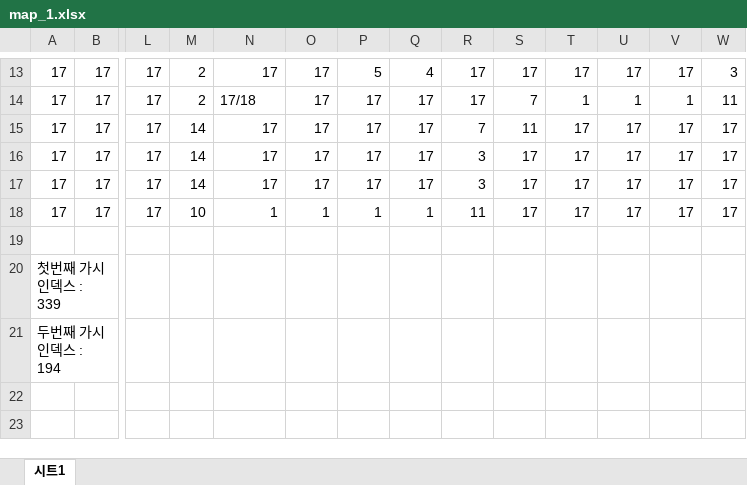
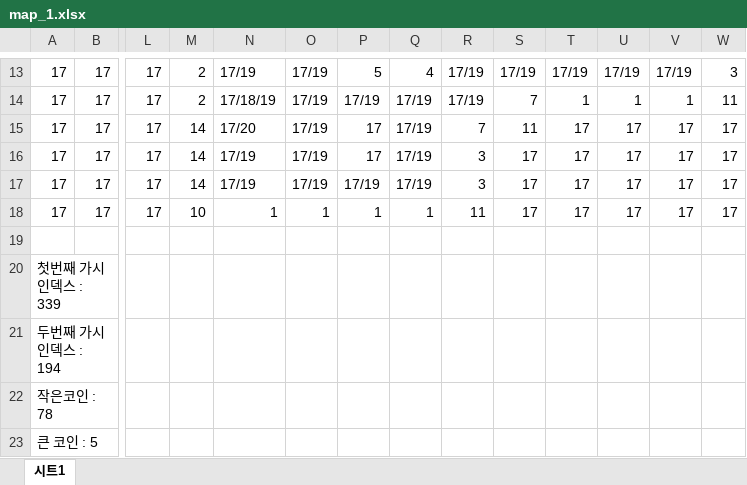
Before and after one commit to chicolangbo/SFML_TombOfTheMask_Clone, an Excel workbook: TombOfTheMask_clone-bin/map/map_1.xlsx, sheet 시트1, drawn as a sheet; only a part is shown, gaps mark what is left out; values as stored, in another font and other column widths than the file's, no cell formats; rows hold the shown columns only; the diff covers the shown part only; the diff names each change by its address in the sheet, - before the commit and + after, or states it on an @@ line.

```diff
--- a/TombOfTheMask_clone-bin/map/map_1.xlsx (sheet 시트1)
+++ b/TombOfTheMask_clone-bin/map/map_1.xlsx (sheet 시트1)
-N13: 17
+N13: 17/19
-O13:O17: 17
+O13:O17: 17/19
-R13:R14: 17
+R13:R14: 17/19
-S13: 17
+S13: 17/19
-T13: 17
+T13: 17/19
-U13: 17
+U13: 17/19
-V13: 17
+V13: 17/19
-N14: 17/18
+N14: 17/18/19
-P14: 17
+P14: 17/19
-Q14:Q17: 17
+Q14:Q17: 17/19
-N15: 17
+N15: 17/20
-N16:N17: 17
+N16:N17: 17/19
-P17: 17
+P17: 17/19
+row 22: 작은코인 : 78
+row 23: 큰 코인 : 5
```
Also changed, not shown: 61 edited cells elsewhere in this sheet, cell formats, 11 other files.
